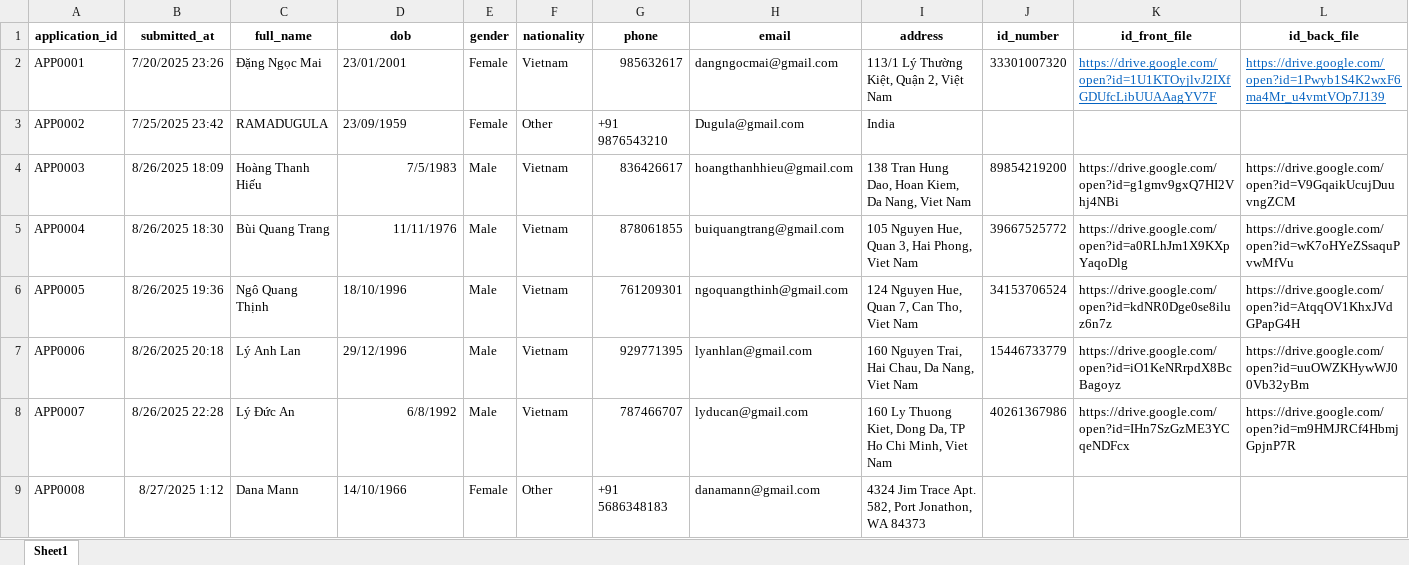
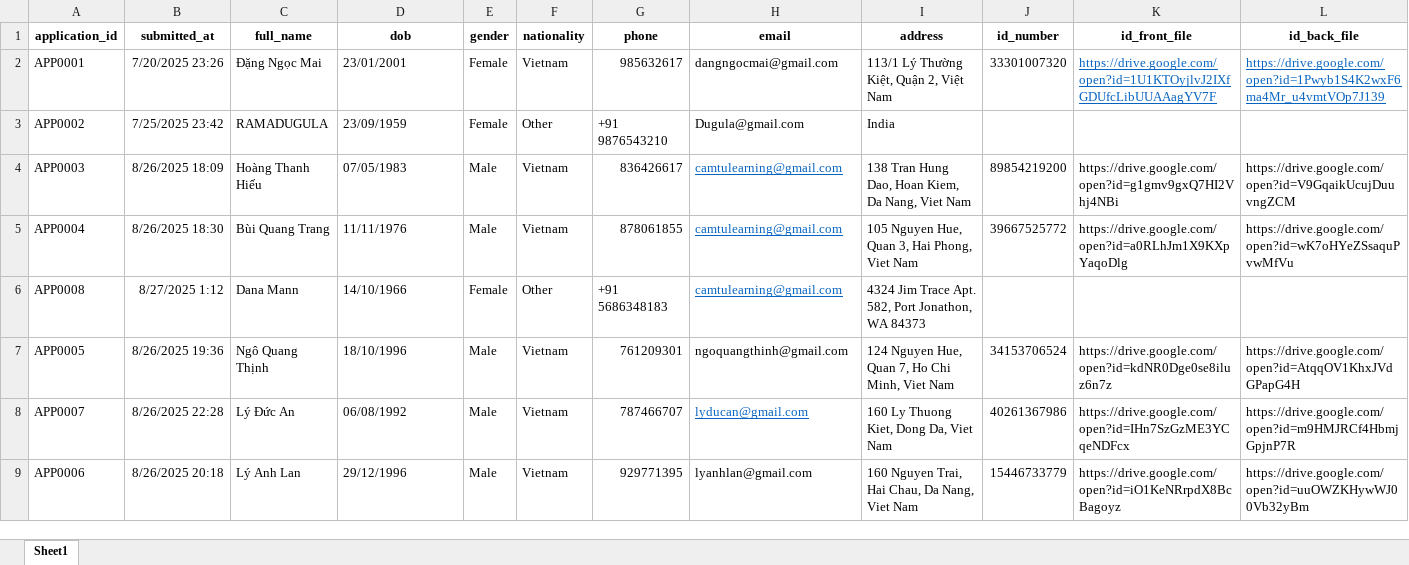
Before and after one commit to anhtqtran/RPA_CreditCardApproval, an Excel workbook: Data/applications.xlsx, sheet Sheet1, drawn as a sheet; only a part is shown; values as stored, in another font and other column widths than the file's, no borders; removed rows and columns are numbered as before the commit, all else as after; rows hold the shown columns only; the diff covers the shown part only; the diff names each change by its address in the sheet, - before the commit and + after, or states it on an @@ line.

```diff
--- a/Data/applications.xlsx (sheet Sheet1)
+++ b/Data/applications.xlsx (sheet Sheet1)
-D4 (dob): 7/5/1983
+D4 (dob): 07/05/1983
-H4 (email): hoangthanhhieu@gmail.com
+H4 (email): camtulearning@gmail.com
@@ H4:H5 underline: off → on, text colour: black → #0563C1 @@
-D5 alignment: right
+D5 alignment: left
-H5 (email): buiquangtrang@gmail.com
+H5 (email): camtulearning@gmail.com
+row 6: APP0008 | 8/27/2025 1:12 | Dana Mann | 14/10/1966 | Female | Other | +91 5686348183 | camtulearning@gmail.com | 4324 Jim Trace Apt. 582, Port Jonathon, WA 84373
-I7 (address): 124 Nguyen Hue, Quan 7, Can Tho, Viet Nam
+I7 (address): 124 Nguyen Hue, Quan 7, Ho Chi Minh, Viet Nam
+row 8: APP0007 | 8/26/2025 22:28 | Lý Đức An | 06/08/1992 | Male | Vietnam | 787466707 | lyducan@gmail.com | 160 Ly Thuong Kiet, Dong Da, Viet Nam | 40261367986 | https://drive.google.com/open?id=IHn7SzGzME3YCqeNDFcx | https://drive.google.com/open?id=m9HMJRCf4HbmjGpjnP7R
-row 8: APP0007 | 8/26/2025 22:28 | Lý Đức An | 6/8/1992 | Male | Vietnam | 787466707 | lyducan@gmail.com | 160 Ly Thuong Kiet, Dong Da, TP Ho Chi Minh, Viet Nam | 40261367986 | https://drive.google.com/open?id=IHn7SzGzME3YCqeNDFcx | https://drive.google.com/open?id=m9HMJRCf4HbmjGpjnP7R
-row 9: APP0008 | 8/27/2025 1:12 | Dana Mann | 14/10/1966 | Female | Other | +91 5686348183 | danamann@gmail.com | 4324 Jim Trace Apt. 582, Port Jonathon, WA 84373
```
Also changed, not shown: 3 edited cells elsewhere in this sheet, Data/customers.xlsx, Data/domestic_residents.xlsx, 14 other files.
